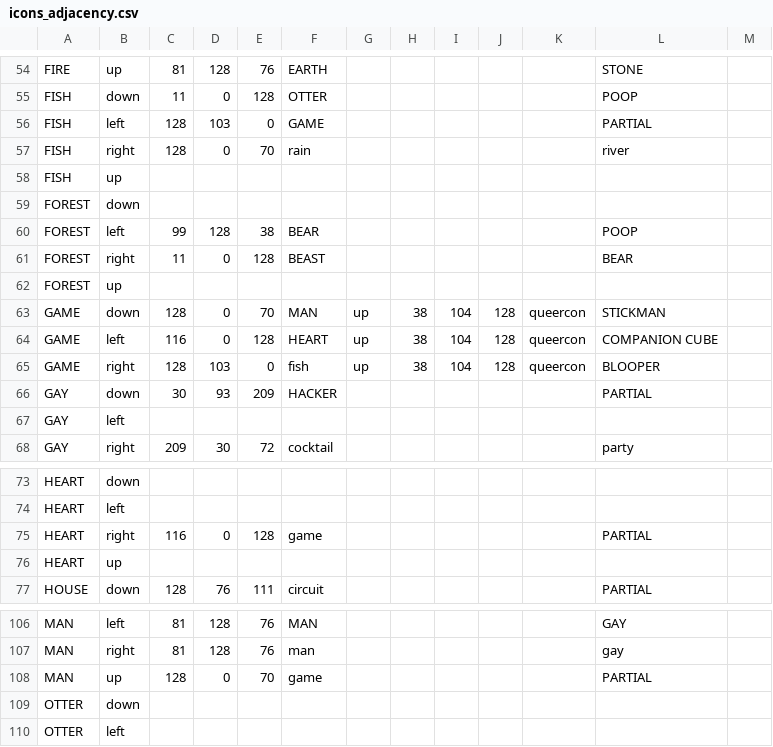
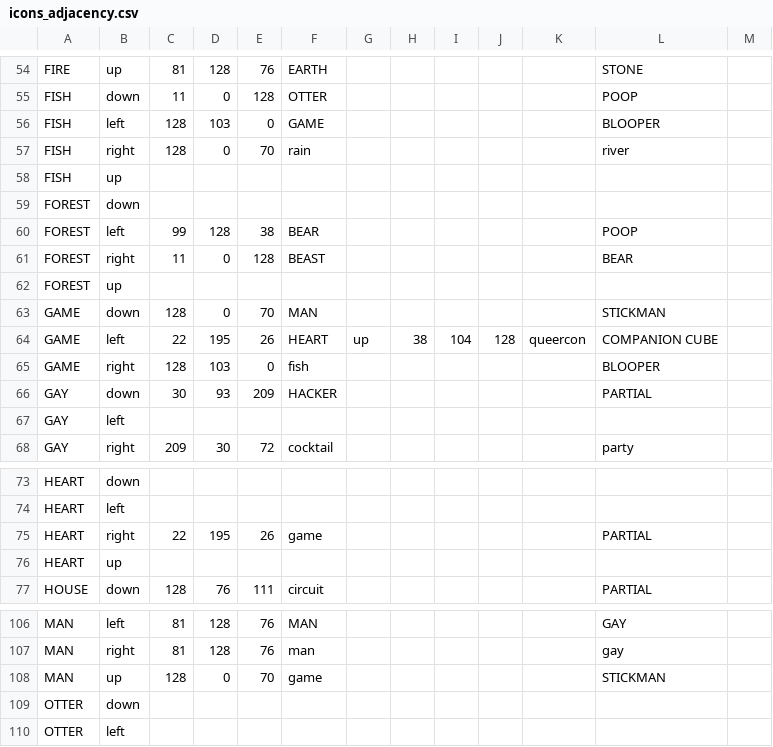
Before and after one commit to duplico/qc14, a CSV file: etc/icons_adjacency.csv, drawn as a sheet; only a part is shown, gaps mark what is left out; the diff names each change by its address in the sheet, - before the commit and + after, or states it on an @@ line.

Commit message:
New adjacency file

```diff
--- a/etc/icons_adjacency.csv
+++ b/etc/icons_adjacency.csv
-L56: PARTIAL
+L56: BLOOPER
-G63: up
+G63: (empty)
-H63: 38
+H63: (empty)
-I63: 104
+I63: (empty)
-J63: 128
+J63: (empty)
-K63: queercon
+K63: (empty)
-C64: 116
+C64: 22
-D64: 0
+D64: 195
-E64: 128
+E64: 26
-G65: up
+G65: (empty)
-H65: 38
+H65: (empty)
-I65: 104
+I65: (empty)
-J65: 128
+J65: (empty)
-K65: queercon
+K65: (empty)
-C75: 116
+C75: 22
-D75: 0
+D75: 195
-E75: 128
+E75: 26
-L108: PARTIAL
+L108: STICKMAN
```
